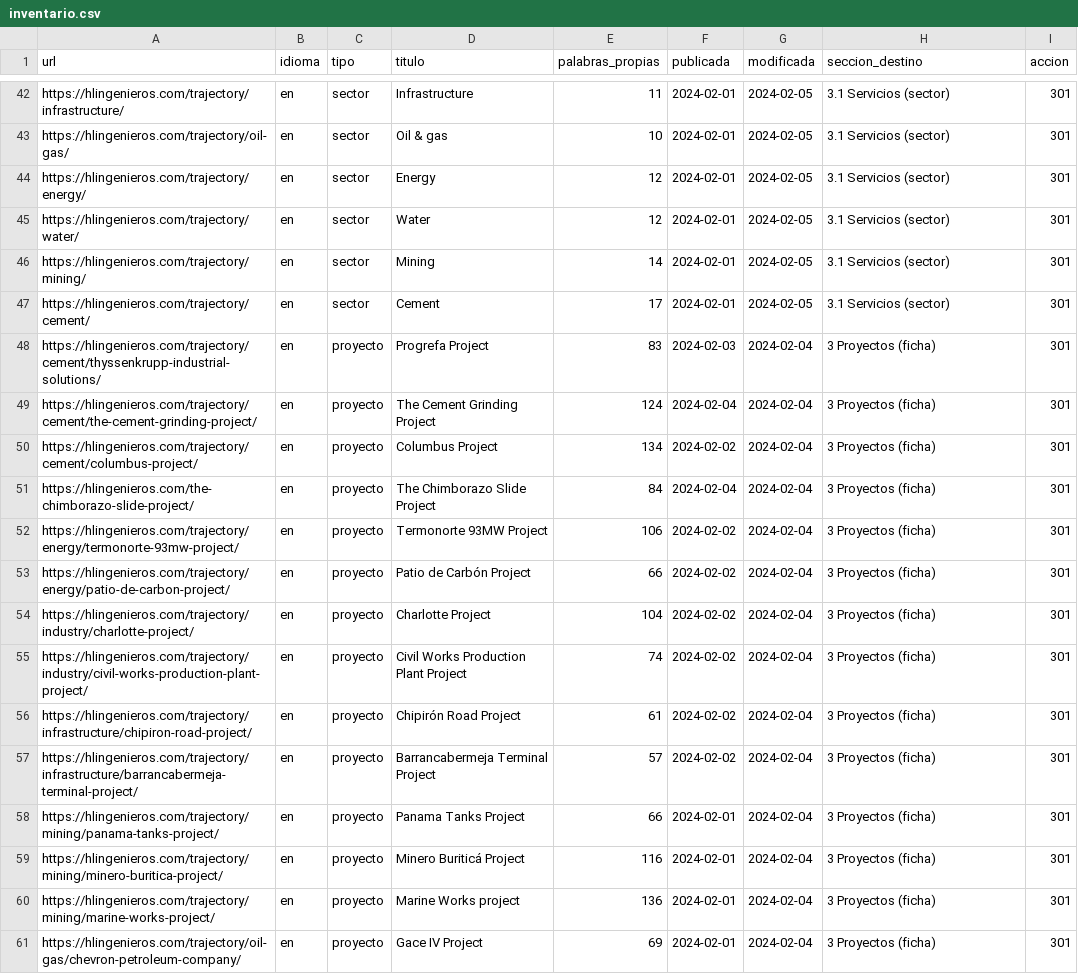
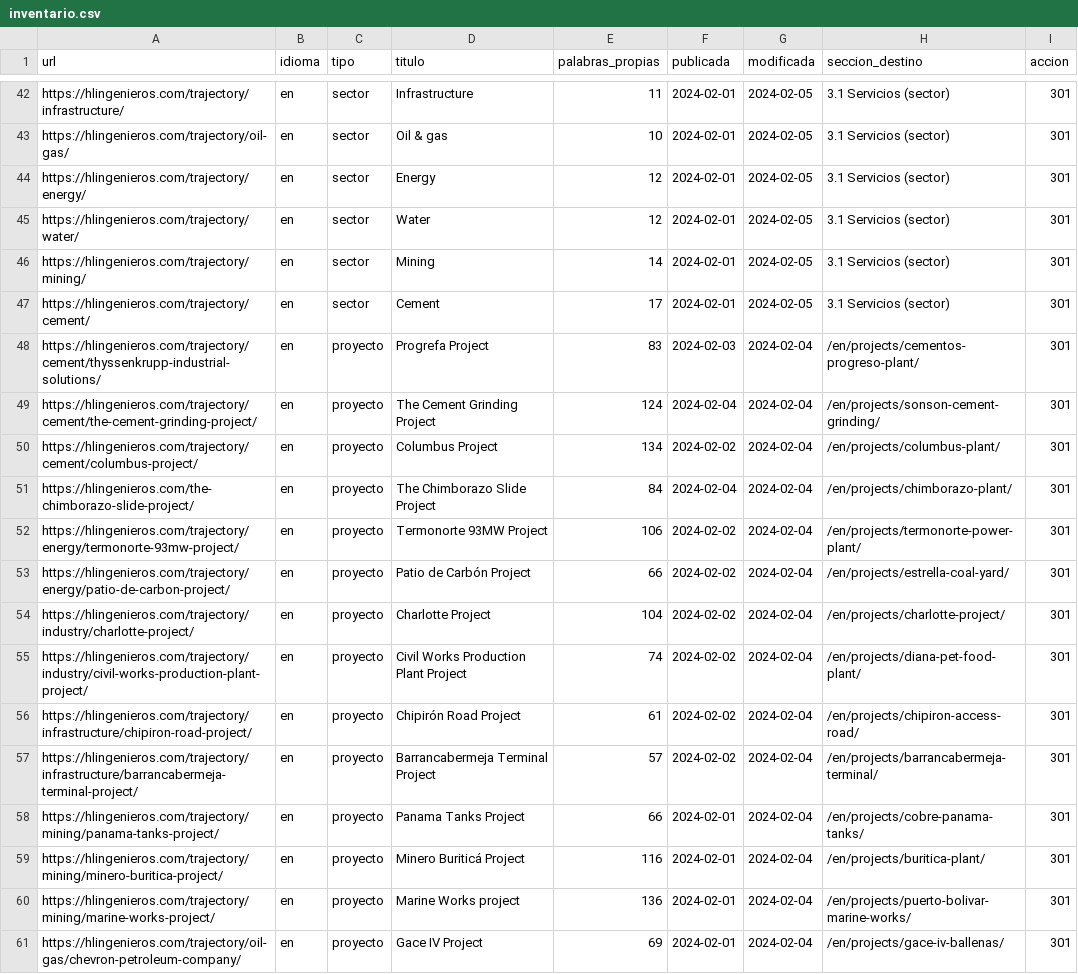
Before and after one commit to HLIngenieros/WebHL, a CSV file: contenido/inventario.csv, drawn as a sheet; only a part is shown, gaps mark what is left out; the diff covers the shown part only.

```diff
--- a/contenido/inventario.csv
+++ b/contenido/inventario.csv
@@ -47,15 +47,15 @@ https://hlingenieros.com/trajectory/mining/,en,sector,Mining,14,2024-02-01,2024-
 https://hlingenieros.com/trajectory/cement/,en,sector,Cement,17,2024-02-01,2024-02-05,3.1 Servicios (sector),301
-https://hlingenieros.com/trajectory/cement/thyssenkrupp-industrial-solutions/,en,proyecto,Progrefa Project,83,2024-02-03,2024-02-04,3 Proyectos (ficha),301
-https://hlingenieros.com/trajectory/cement/the-cement-grinding-project/,en,proyecto,The Cement Grinding Project,124,2024-02-04,2024-02-04,3 Proyectos (ficha),301
-https://hlingenieros.com/trajectory/cement/columbus-project/,en,proyecto,Columbus Project,134,2024-02-02,2024-02-04,3 Proyectos (ficha),301
-https://hlingenieros.com/the-chimborazo-slide-project/,en,proyecto,The Chimborazo Slide Project,84,2024-02-04,2024-02-04,3 Proyectos (ficha),301
-https://hlingenieros.com/trajectory/energy/termonorte-93mw-project/,en,proyecto,Termonorte 93MW Project,106,2024-02-02,2024-02-04,3 Proyectos (ficha),301
-https://hlingenieros.com/trajectory/energy/patio-de-carbon-project/,en,proyecto,Patio de Carbón Project,66,2024-02-02,2024-02-04,3 Proyectos (ficha),301
-https://hlingenieros.com/trajectory/industry/charlotte-project/,en,proyecto,Charlotte Project,104,2024-02-02,2024-02-04,3 Proyectos (ficha),301
-https://hlingenieros.com/trajectory/industry/civil-works-production-plant-project/,en,proyecto,Civil Works Production Plant Project,74,2024-02-02,2024-02-04,3 Proyectos (ficha),301
-https://hlingenieros.com/trajectory/infrastructure/chipiron-road-project/,en,proyecto,Chipirón Road Project,61,2024-02-02,2024-02-04,3 Proyectos (ficha),301
-https://hlingenieros.com/trajectory/infrastructure/barrancabermeja-terminal-project/,en,proyecto,Barrancabermeja Terminal Project,57,2024-02-02,2024-02-04,3 Proyectos (ficha),301
-https://hlingenieros.com/trajectory/mining/panama-tanks-project/,en,proyecto,Panama Tanks Project,66,2024-02-01,2024-02-04,3 Proyectos (ficha),301
-https://hlingenieros.com/trajectory/mining/minero-buritica-project/,en,proyecto,Minero Buriticá Project,116,2024-02-01,2024-02-04,3 Proyectos (ficha),301
-https://hlingenieros.com/trajectory/mining/marine-works-project/,en,proyecto,Marine Works project,136,2024-02-01,2024-02-04,3 Proyectos (ficha),301
-https://hlingenieros.com/trajectory/oil-gas/chevron-petroleum-company/,en,proyecto,Gace IV Project,69,2024-02-01,2024-02-04,3 Proyectos (ficha),301
+https://hlingenieros.com/trajectory/cement/thyssenkrupp-industrial-solutions/,en,proyecto,Progrefa Project,83,2024-02-03,2024-02-04,/en/projects/cementos-progreso-plant/,301
+https://hlingenieros.com/trajectory/cement/the-cement-grinding-project/,en,proyecto,The Cement Grinding Project,124,2024-02-04,2024-02-04,/en/projects/sonson-cement-grinding/,301
+https://hlingenieros.com/trajectory/cement/columbus-project/,en,proyecto,Columbus Project,134,2024-02-02,2024-02-04,/en/projects/columbus-plant/,301
+https://hlingenieros.com/the-chimborazo-slide-project/,en,proyecto,The Chimborazo Slide Project,84,2024-02-04,2024-02-04,/en/projects/chimborazo-plant/,301
+https://hlingenieros.com/trajectory/energy/termonorte-93mw-project/,en,proyecto,Termonorte 93MW Project,106,2024-02-02,2024-02-04,/en/projects/termonorte-power-plant/,301
+https://hlingenieros.com/trajectory/energy/patio-de-carbon-project/,en,proyecto,Patio de Carbón Project,66,2024-02-02,2024-02-04,/en/projects/estrella-coal-yard/,301
+https://hlingenieros.com/trajectory/industry/charlotte-project/,en,proyecto,Charlotte Project,104,2024-02-02,2024-02-04,/en/projects/charlotte-project/,301
+https://hlingenieros.com/trajectory/industry/civil-works-production-plant-project/,en,proyecto,Civil Works Production Plant Project,74,2024-02-02,2024-02-04,/en/projects/diana-pet-food-plant/,301
+https://hlingenieros.com/trajectory/infrastructure/chipiron-road-project/,en,proyecto,Chipirón Road Project,61,2024-02-02,2024-02-04,/en/projects/chipiron-access-road/,301
+https://hlingenieros.com/trajectory/infrastructure/barrancabermeja-terminal-project/,en,proyecto,Barrancabermeja Terminal Project,57,2024-02-02,2024-02-04,/en/projects/barrancabermeja-terminal/,301
+https://hlingenieros.com/trajectory/mining/panama-tanks-project/,en,proyecto,Panama Tanks Project,66,2024-02-01,2024-02-04,/en/projects/cobre-panama-tanks/,301
+https://hlingenieros.com/trajectory/mining/minero-buritica-project/,en,proyecto,Minero Buriticá Project,116,2024-02-01,2024-02-04,/en/projects/buritica-plant/,301
+https://hlingenieros.com/trajectory/mining/marine-works-project/,en,proyecto,Marine Works project,136,2024-02-01,2024-02-04,/en/projects/puerto-bolivar-marine-works/,301
+https://hlingenieros.com/trajectory/oil-gas/chevron-petroleum-company/,en,proyecto,Gace IV Project,69,2024-02-01,2024-02-04,/en/projects/gace-iv-ballenas/,301
```
Also changed, not shown: 18 edited cells elsewhere in this file, 26 other files.
